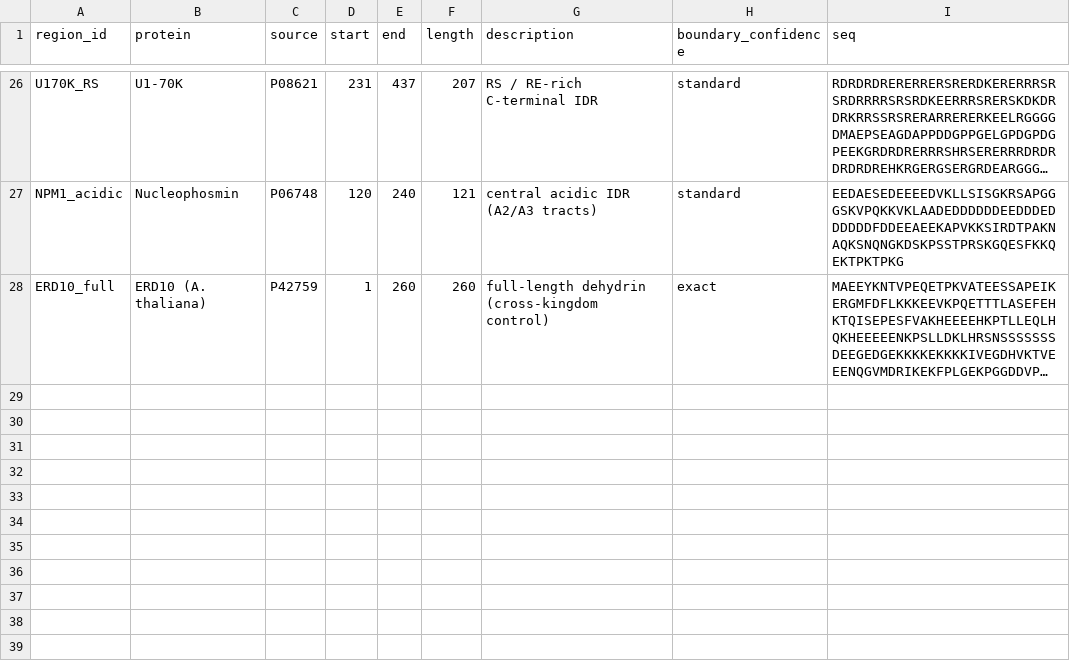
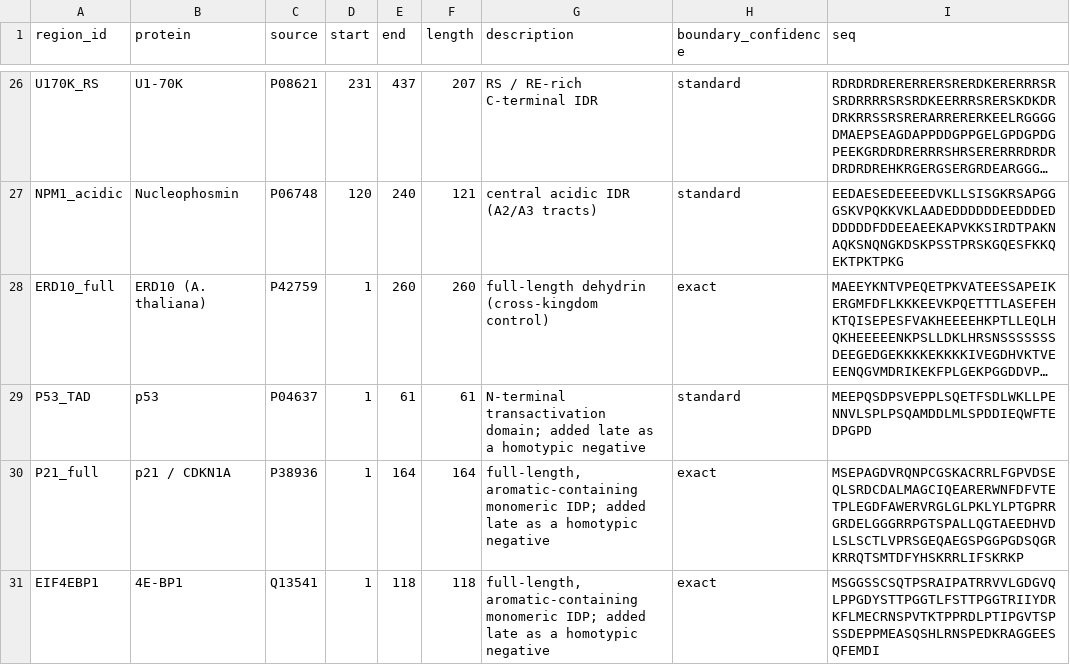
Before and after one commit to j-barium-56/AlphaFold3-IDP, a CSV file: af3_idr_regions.csv, drawn as a sheet; only a part is shown, gaps mark what is left out; long unchanged cells end in …; the diff names each change by its address in the sheet, - before the commit and + after, or states it on an @@ line.

```diff
--- a/af3_idr_regions.csv
+++ b/af3_idr_regions.csv
+row 29: P53_TAD | p53 | P04637 | 1 | 61 | 61 | N-terminal transactivation domain; added late as a homotypic negative | standard | MEEPQSDPSVEPPLSQETFSDLWKLLPENNVLSPLPSQAMDDLMLSPDDIEQWFTEDPGPD
+row 30: P21_full | p21 / CDKN1A | P38936 | 1 | 164 | 164 | full-length, aromatic-containing monomeric IDP; added late as a homotypic negative | exact | MSEPAGDVRQNPCGSKACRRLFGPVDSEQLSRDCDALMAGCIQEARERWNFDFVTETPLEGDFAWERVRGLGLPKLYLPTGPRRGRDELGGGRRPGTSPALLQGTAEEDHVDLSLSCTLVPRSGEQAEGSPGGPGDSQGRKRRQTSMTDFYHSKRRLIFSKRKP
+row 31: EIF4EBP1 | 4E-BP1 | Q13541 | 1 | 118 | 118 | full-length, aromatic-containing monomeric IDP; added late as a homotypic negative | exact | MSGGSSCSQTPSRAIPATRRVVLGDGVQLPPGDYSTTPGGTLFSTTPGGTRIIYDRKFLMECRNSPVTKTPPRDLPTIPGVTSPSSDEPPMEASQSHLRNSPEDKRAGGEESQFEMDI
```
Also changed, not shown: 4 other files.
